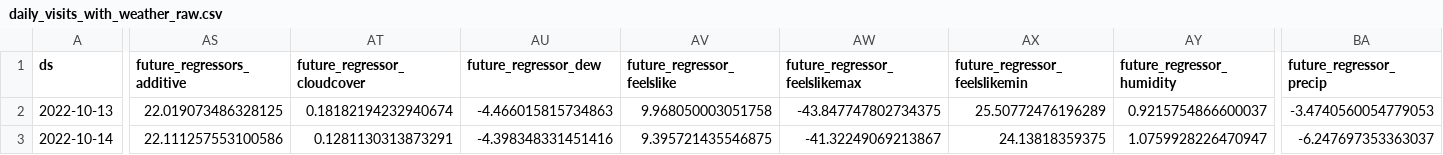
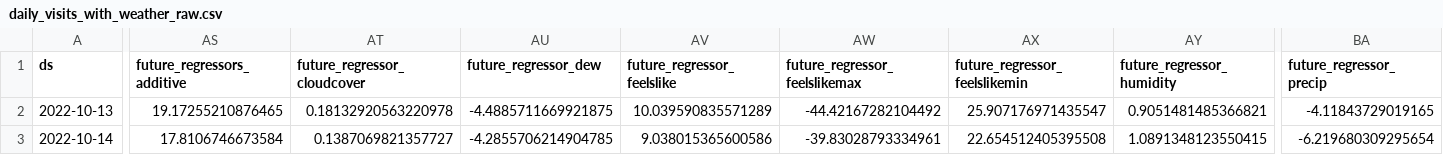
Before and after one commit to drdevinhopkins/hourly-report-neuralprophet, a CSV file: forecasts/daily_visits_with_weather_raw.csv, drawn as a sheet; only a part is shown, gaps mark what is left out; the diff covers the shown part only; the diff names each change by its address in the sheet, - before the commit and + after, or states it on an @@ line.

```diff
--- a/forecasts/daily_visits_with_weather_raw.csv
+++ b/forecasts/daily_visits_with_weather_raw.csv
-AS2 (future_regressors_additive): 22.019073486328125
+AS2 (future_regressors_additive): 19.17255210876465
-AT2 (future_regressor_cloudcover): 0.18182194232940674
+AT2 (future_regressor_cloudcover): 0.18132920563220978
-AU2 (future_regressor_dew): -4.466015815734863
+AU2 (future_regressor_dew): -4.4885711669921875
-AV2 (future_regressor_feelslike): 9.968050003051758
+AV2 (future_regressor_feelslike): 10.039590835571289
-AW2 (future_regressor_feelslikemax): -43.847747802734375
+AW2 (future_regressor_feelslikemax): -44.42167282104492
-AX2 (future_regressor_feelslikemin): 25.50772476196289
+AX2 (future_regressor_feelslikemin): 25.907176971435547
-AY2 (future_regressor_humidity): 0.9215754866600037
+AY2 (future_regressor_humidity): 0.9051481485366821
-BA2 (future_regressor_precip): -3.4740560054779053
+BA2 (future_regressor_precip): -4.11843729019165
-AS3 (future_regressors_additive): 22.111257553100586
+AS3 (future_regressors_additive): 17.8106746673584
-AT3 (future_regressor_cloudcover): 0.1281130313873291
+AT3 (future_regressor_cloudcover): 0.1387069821357727
-AU3 (future_regressor_dew): -4.398348331451416
+AU3 (future_regressor_dew): -4.2855706214904785
-AV3 (future_regressor_feelslike): 9.395721435546875
+AV3 (future_regressor_feelslike): 9.038015365600586
-AW3 (future_regressor_feelslikemax): -41.32249069213867
+AW3 (future_regressor_feelslikemax): -39.83028793334961
-AX3 (future_regressor_feelslikemin): 24.13818359375
+AX3 (future_regressor_feelslikemin): 22.654512405395508
-AY3 (future_regressor_humidity): 1.0759928226470947
+AY3 (future_regressor_humidity): 1.0891348123550415
-BA3 (future_regressor_precip): -6.247697353363037
+BA3 (future_regressor_precip): -6.219680309295654
```
Also changed, not shown: 137 edited cells elsewhere in this file, forecasts/inflow_raw.csv, forecasts/inflow_with_weather_raw.csv, 12 other files.
